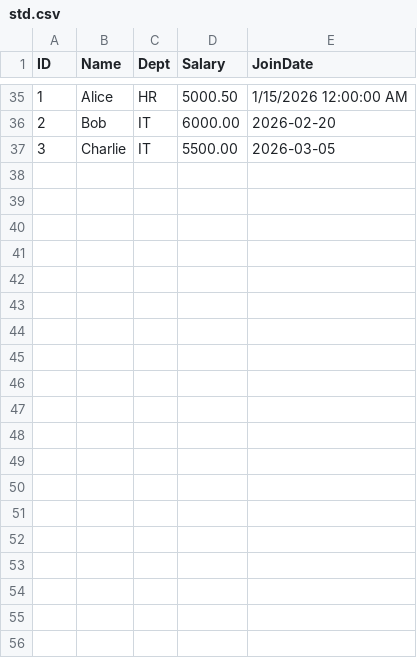
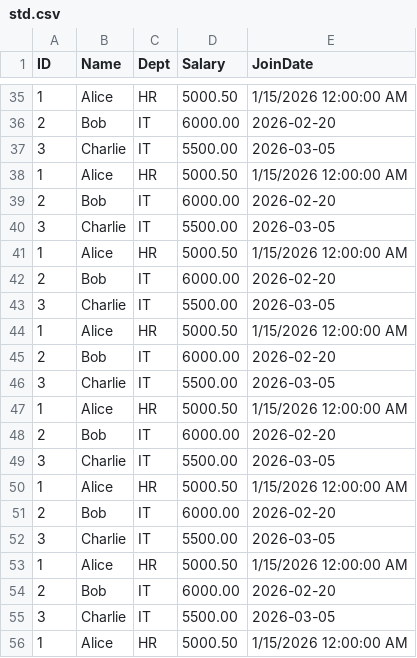
Before and after one commit to etl-sql/ETL-SQL, a CSV file: samples/kitchen_sinks/std.csv, drawn as a sheet; only a part is shown, gaps mark what is left out; the diff covers the shown part only; the diff names each change by its address in the sheet, - before the commit and + after, or states it on an @@ line.

```diff
--- a/samples/kitchen_sinks/std.csv
+++ b/samples/kitchen_sinks/std.csv
+row 38: 1 | Alice | HR | 5000.50 | 1/15/2026 12:00:00 AM
+row 39: 2 | Bob | IT | 6000.00 | 2026-02-20
+row 40: 3 | Charlie | IT | 5500.00 | 2026-03-05
+row 41: 1 | Alice | HR | 5000.50 | 1/15/2026 12:00:00 AM
+row 42: 2 | Bob | IT | 6000.00 | 2026-02-20
+row 43: 3 | Charlie | IT | 5500.00 | 2026-03-05
+row 44: 1 | Alice | HR | 5000.50 | 1/15/2026 12:00:00 AM
+row 45: 2 | Bob | IT | 6000.00 | 2026-02-20
+row 46: 3 | Charlie | IT | 5500.00 | 2026-03-05
+row 47: 1 | Alice | HR | 5000.50 | 1/15/2026 12:00:00 AM
+row 48: 2 | Bob | IT | 6000.00 | 2026-02-20
+row 49: 3 | Charlie | IT | 5500.00 | 2026-03-05
+row 50: 1 | Alice | HR | 5000.50 | 1/15/2026 12:00:00 AM
+row 51: 2 | Bob | IT | 6000.00 | 2026-02-20
+row 52: 3 | Charlie | IT | 5500.00 | 2026-03-05
+row 53: 1 | Alice | HR | 5000.50 | 1/15/2026 12:00:00 AM
+row 54: 2 | Bob | IT | 6000.00 | 2026-02-20
+row 55: 3 | Charlie | IT | 5500.00 | 2026-03-05
+row 56: 1 | Alice | HR | 5000.50 | 1/15/2026 12:00:00 AM
```
Also changed, not shown: 20 added rows elsewhere in this file, samples/kitchen_sinks/custom.csv, samples/kitchen_sinks/qual.csv, 32 other files.
